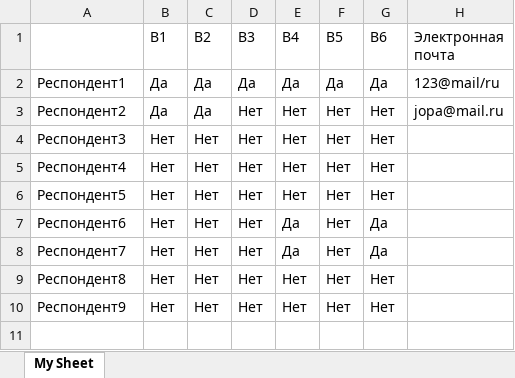
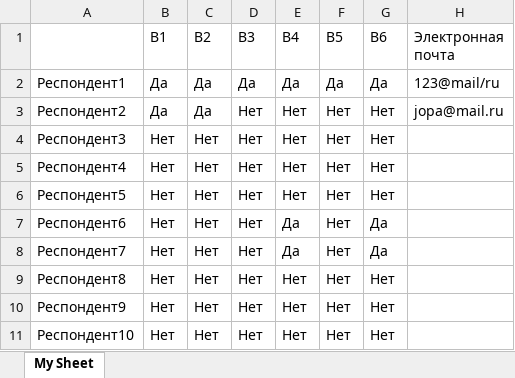
Before and after one commit to NickShekhovtsov/Stankin.Connect, an Excel workbook: Stankin.Connect/myWorkbook1.xlsx, sheet My Sheet, drawn as a sheet; values as stored, in another font and other column widths than the file's, no borders; the diff names each change by its address in the sheet, - before the commit and + after, or states it on an @@ line.

```diff
--- a/Stankin.Connect/myWorkbook1.xlsx (sheet My Sheet)
+++ b/Stankin.Connect/myWorkbook1.xlsx (sheet My Sheet)
+row 11: Респондент10 | Нет | Нет | Нет | Нет | Нет | Нет
```
Also changed, not shown: 7 other files.
